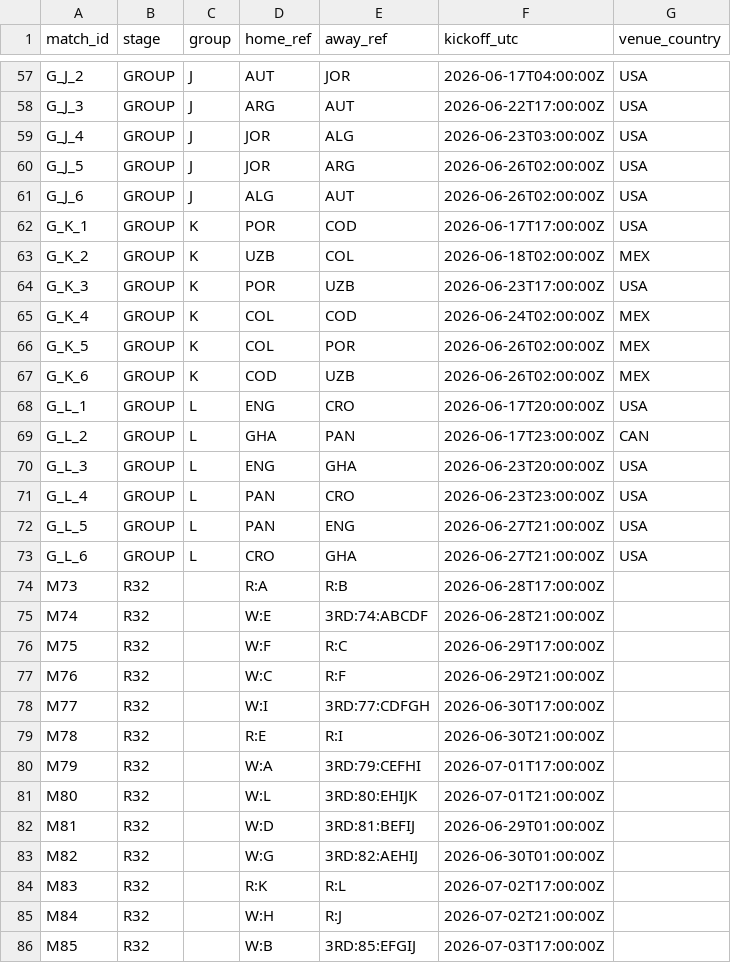
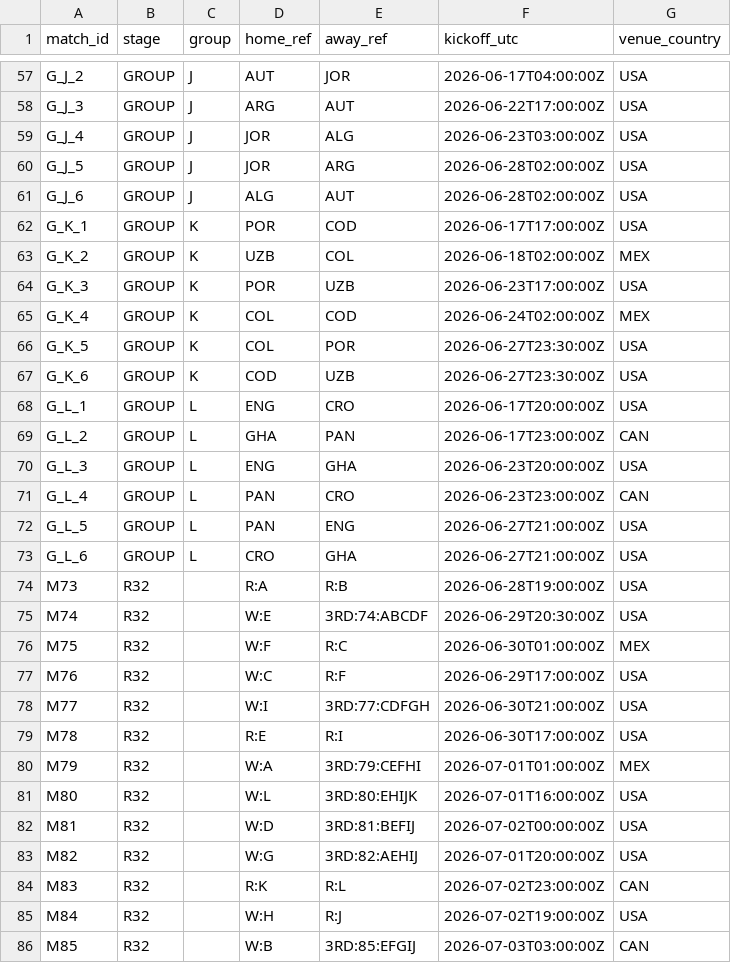
Before and after one commit to lukaspestalozzi/srftippspiel, a CSV file: tippspiel/data/tournaments/wc2026/fixtures.csv, drawn as a sheet; only a part is shown, gaps mark what is left out; the diff covers the shown part only.

```diff
--- a/tippspiel/data/tournaments/wc2026/fixtures.csv
+++ b/tippspiel/data/tournaments/wc2026/fixtures.csv
@@ -59,4 +59,4 @@ G_J_3,GROUP,J,ARG,AUT,2026-06-22T17:00:00Z,USA
 G_J_4,GROUP,J,JOR,ALG,2026-06-23T03:00:00Z,USA
-G_J_5,GROUP,J,JOR,ARG,2026-06-26T02:00:00Z,USA
-G_J_6,GROUP,J,ALG,AUT,2026-06-26T02:00:00Z,USA
+G_J_5,GROUP,J,JOR,ARG,2026-06-28T02:00:00Z,USA
+G_J_6,GROUP,J,ALG,AUT,2026-06-28T02:00:00Z,USA
 G_K_1,GROUP,K,POR,COD,2026-06-17T17:00:00Z,USA
@@ -65,4 +65,4 @@ G_K_3,GROUP,K,POR,UZB,2026-06-23T17:00:00Z,USA
 G_K_4,GROUP,K,COL,COD,2026-06-24T02:00:00Z,MEX
-G_K_5,GROUP,K,COL,POR,2026-06-26T02:00:00Z,MEX
-G_K_6,GROUP,K,COD,UZB,2026-06-26T02:00:00Z,MEX
+G_K_5,GROUP,K,COL,POR,2026-06-27T23:30:00Z,USA
+G_K_6,GROUP,K,COD,UZB,2026-06-27T23:30:00Z,USA
 G_L_1,GROUP,L,ENG,CRO,2026-06-17T20:00:00Z,USA
@@ -70,17 +70,17 @@ G_L_2,GROUP,L,GHA,PAN,2026-06-17T23:00:00Z,CAN
 G_L_3,GROUP,L,ENG,GHA,2026-06-23T20:00:00Z,USA
-G_L_4,GROUP,L,PAN,CRO,2026-06-23T23:00:00Z,USA
+G_L_4,GROUP,L,PAN,CRO,2026-06-23T23:00:00Z,CAN
 G_L_5,GROUP,L,PAN,ENG,2026-06-27T21:00:00Z,USA
 G_L_6,GROUP,L,CRO,GHA,2026-06-27T21:00:00Z,USA
-M73,R32,,R:A,R:B,2026-06-28T17:00:00Z,
-M74,R32,,W:E,3RD:74:ABCDF,2026-06-28T21:00:00Z,
-M75,R32,,W:F,R:C,2026-06-29T17:00:00Z,
-M76,R32,,W:C,R:F,2026-06-29T21:00:00Z,
-M77,R32,,W:I,3RD:77:CDFGH,2026-06-30T17:00:00Z,
-M78,R32,,R:E,R:I,2026-06-30T21:00:00Z,
-M79,R32,,W:A,3RD:79:CEFHI,2026-07-01T17:00:00Z,
-M80,R32,,W:L,3RD:80:EHIJK,2026-07-01T21:00:00Z,
-M81,R32,,W:D,3RD:81:BEFIJ,2026-06-29T01:00:00Z,
-M82,R32,,W:G,3RD:82:AEHIJ,2026-06-30T01:00:00Z,
-M83,R32,,R:K,R:L,2026-07-02T17:00:00Z,
-M84,R32,,W:H,R:J,2026-07-02T21:00:00Z,
-M85,R32,,W:B,3RD:85:EFGIJ,2026-07-03T17:00:00Z,
+M73,R32,,R:A,R:B,2026-06-28T19:00:00Z,USA
+M74,R32,,W:E,3RD:74:ABCDF,2026-06-29T20:30:00Z,USA
+M75,R32,,W:F,R:C,2026-06-30T01:00:00Z,MEX
+M76,R32,,W:C,R:F,2026-06-29T17:00:00Z,USA
+M77,R32,,W:I,3RD:77:CDFGH,2026-06-30T21:00:00Z,USA
+M78,R32,,R:E,R:I,2026-06-30T17:00:00Z,USA
+M79,R32,,W:A,3RD:79:CEFHI,2026-07-01T01:00:00Z,MEX
+M80,R32,,W:L,3RD:80:EHIJK,2026-07-01T16:00:00Z,USA
+M81,R32,,W:D,3RD:81:BEFIJ,2026-07-02T00:00:00Z,USA
+M82,R32,,W:G,3RD:82:AEHIJ,2026-07-01T20:00:00Z,USA
+M83,R32,,R:K,R:L,2026-07-02T23:00:00Z,CAN
+M84,R32,,W:H,R:J,2026-07-02T19:00:00Z,USA
+M85,R32,,W:B,3RD:85:EFGIJ,2026-07-03T03:00:00Z,CAN
```
Also changed, not shown: 38 edited cells elsewhere in this file, tippspiel/data/tournaments/wc2026/odds.csv, tippspiel/data/tournaments/wc2026/teams.csv, 4 other files.
